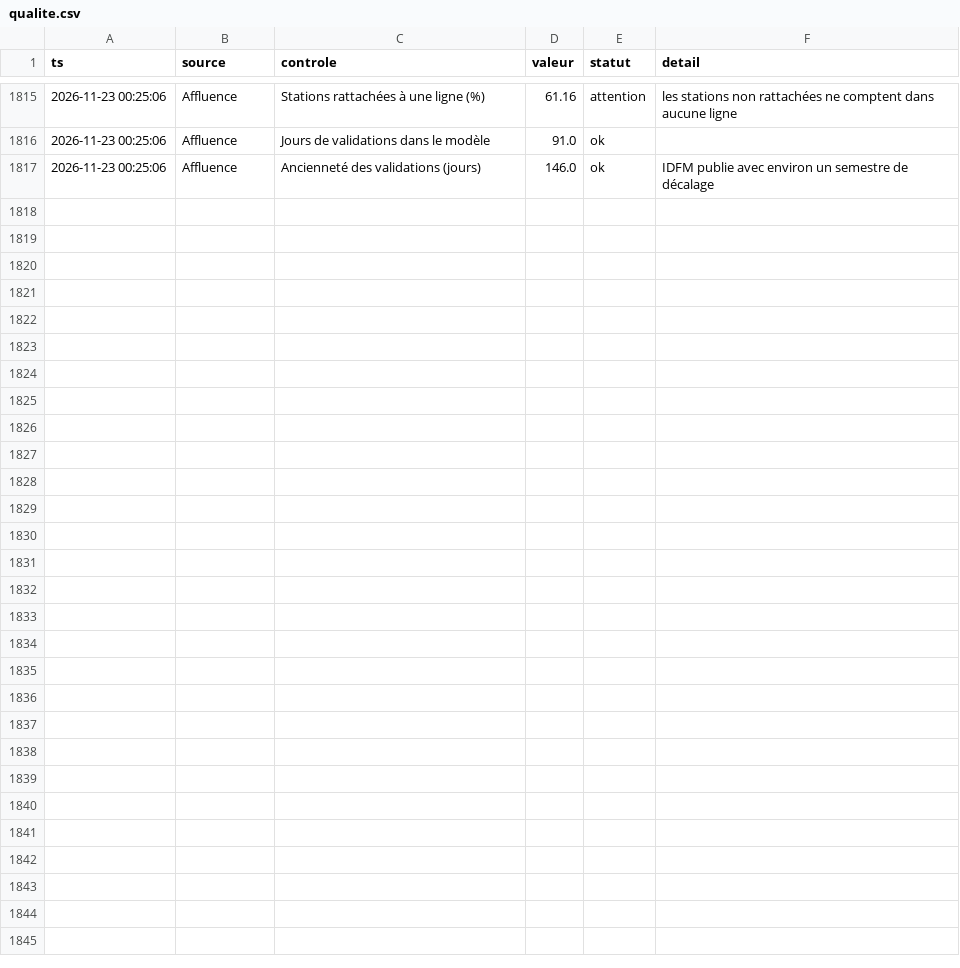
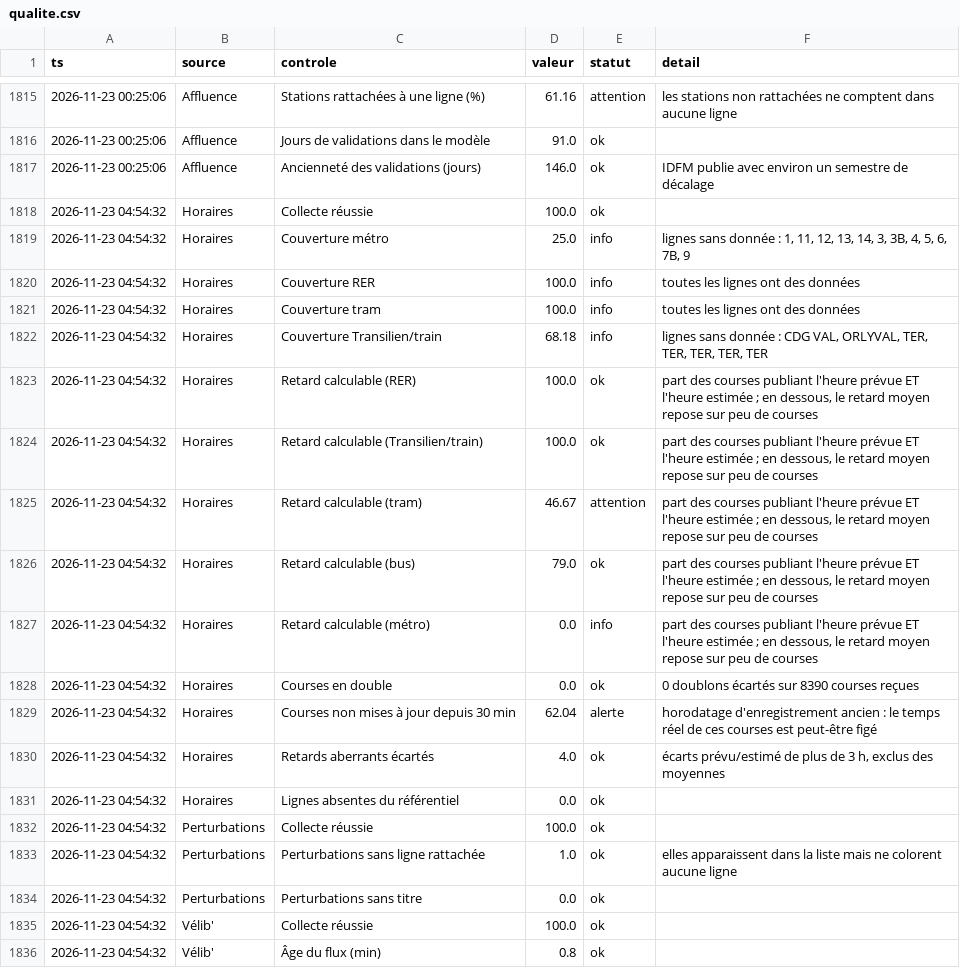
Before and after one commit to maxsotte-cyber/IDF_Transports_publics, a CSV file: data/2026-11/qualite.csv, drawn as a sheet; only a part is shown, gaps mark what is left out; the diff covers the shown part only.

```diff
--- a/data/2026-11/qualite.csv
+++ b/data/2026-11/qualite.csv
@@ -1817 +1817,20 @@ ts,source,controle,valeur,statut,detail
 2026-11-23 00:25:06,Affluence,Ancienneté des validations (jours),146.0,ok,IDFM publie avec environ un semestre de décalage
+2026-11-23 04:54:32,Horaires,Collecte réussie,100.0,ok,
+2026-11-23 04:54:32,Horaires,Couverture métro,25.0,info,"lignes sans donnée : 1, 11, 12, 13, 14, 3, 3B, 4, 5, 6, 7B, 9"
+2026-11-23 04:54:32,Horaires,Couverture RER,100.0,info,toutes les lignes ont des données
+2026-11-23 04:54:32,Horaires,Couverture tram,100.0,info,toutes les lignes ont des données
+2026-11-23 04:54:32,Horaires,Couverture Transilien/train,68.18,info,"lignes sans donnée : CDG VAL, ORLYVAL, TER, TER, TER, TER, TER"
+2026-11-23 04:54:32,Horaires,Retard calculable (RER),100.0,ok,"part des courses publiant l'heure prévue ET l'heure estimée ; en dessous, le retard moyen repose sur peu de courses"
+2026-11-23 04:54:32,Horaires,Retard calculable (Transilien/train),100.0,ok,"part des courses publiant l'heure prévue ET l'heure estimée ; en dessous, le retard moyen repose sur peu de courses"
+2026-11-23 04:54:32,Horaires,Retard calculable (tram),46.67,attention,"part des courses publiant l'heure prévue ET l'heure estimée ; en dessous, le retard moyen repose sur peu de courses"
+2026-11-23 04:54:32,Horaires,Retard calculable (bus),79.0,ok,"part des courses publiant l'heure prévue ET l'heure estimée ; en dessous, le retard moyen repose sur peu de courses"
+2026-11-23 04:54:32,Horaires,Retard calculable (métro),0.0,info,"part des courses publiant l'heure prévue ET l'heure estimée ; en dessous, le retard moyen repose sur peu de courses"
+2026-11-23 04:54:32,Horaires,Courses en double,0.0,ok,0 doublons écartés sur 8390 courses reçues
+2026-11-23 04:54:32,Horaires,Courses non mises à jour depuis 30 min,62.04,alerte,horodatage d'enregistrement ancien : le temps réel de ces courses est peut-être figé
+2026-11-23 04:54:32,Horaires,Retards aberrants écartés,4.0,ok,"écarts prévu/estimé de plus de 3 h, exclus des moyennes"
+2026-11-23 04:54:32,Horaires,Lignes absentes du référentiel,0.0,ok,
+2026-11-23 04:54:32,Perturbations,Collecte réussie,100.0,ok,
+2026-11-23 04:54:32,Perturbations,Perturbations sans ligne rattachée,1.0,ok,elles apparaissent dans la liste mais ne colorent aucune ligne
+2026-11-23 04:54:32,Perturbations,Perturbations sans titre,0.0,ok,
+2026-11-23 04:54:32,Vélib',Collecte réussie,100.0,ok,
+2026-11-23 04:54:32,Vélib',Âge du flux (min),0.8,ok,
```
Also changed, not shown: 9 added rows elsewhere in this file, data/2026-11/bus_agrege.csv, data/2026-11/collectes.csv, 3 other files.
